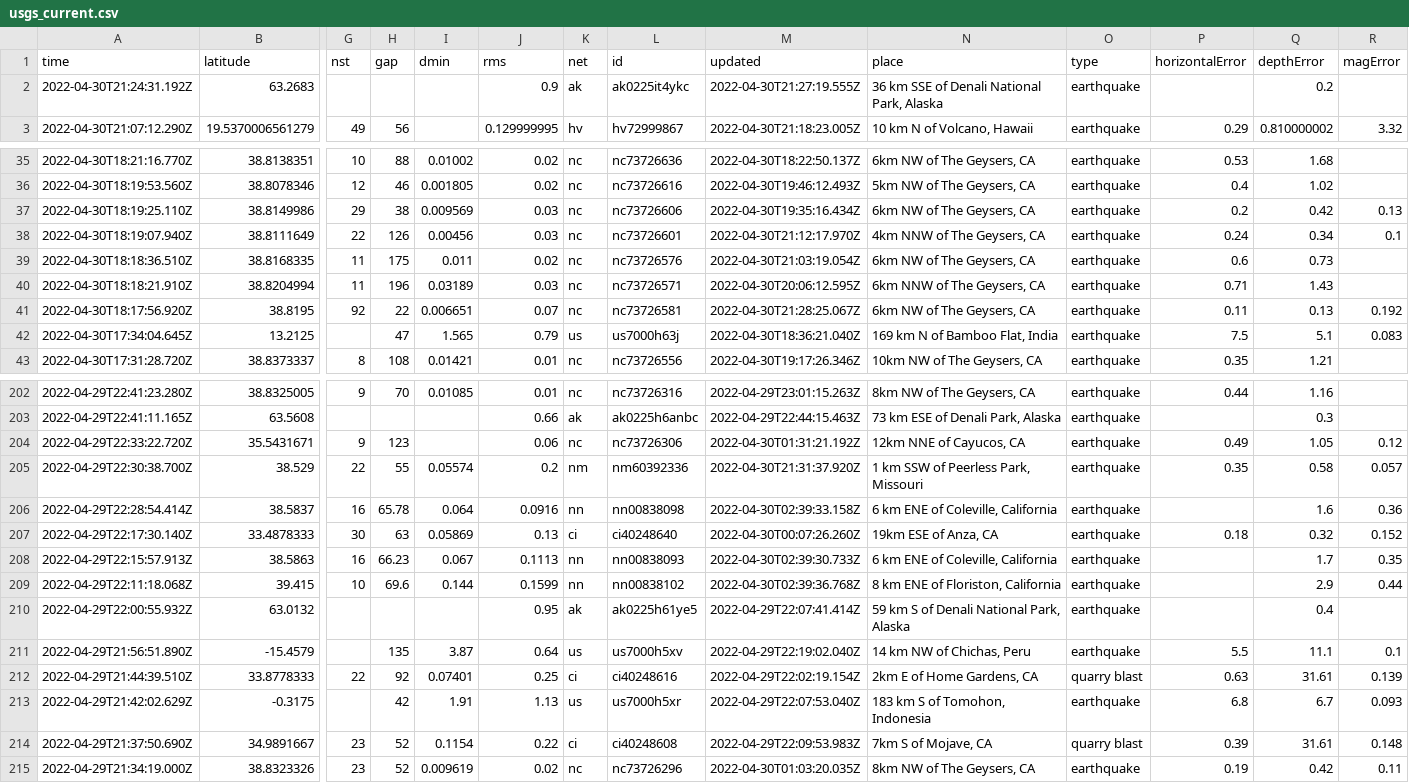
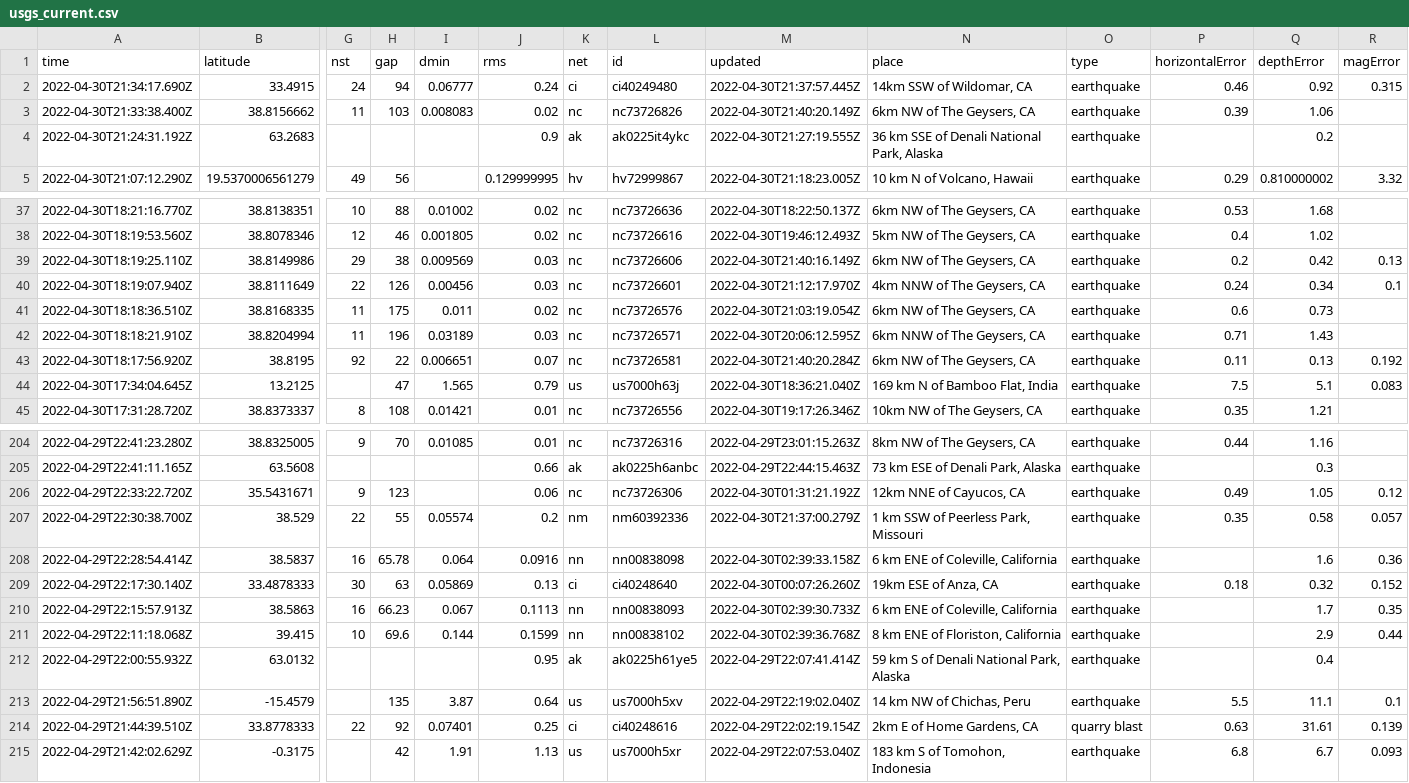
Before and after one commit to AnjDelgado/my-data-robot, a CSV file: usgs_current.csv, drawn as a sheet; only a part is shown, gaps mark what is left out; removed rows and columns are numbered as before the commit, all else as after; rows hold the shown columns only; the diff names each change by its address in the sheet, - before the commit and + after, or states it on an @@ line.

```diff
--- a/usgs_current.csv
+++ b/usgs_current.csv
+row 2: 2022-04-30T21:34:17.690Z | 33.4915 | 24 | 94 | 0.06777 | 0.24 | ci | ci40249480 | 2022-04-30T21:37:57.445Z | 14km SSW of Wildomar, CA | earthquake | 0.46 | 0.92 | 0.315
+row 3: 2022-04-30T21:33:38.400Z | 38.8156662 | 11 | 103 | 0.008083 | 0.02 | nc | nc73726826 | 2022-04-30T21:40:20.149Z | 6km NW of The Geysers, CA | earthquake | 0.39 | 1.06
-M39 (updated): 2022-04-30T19:35:16.434Z
+M39 (updated): 2022-04-30T21:40:16.149Z
-M43 (updated): 2022-04-30T21:28:25.067Z
+M43 (updated): 2022-04-30T21:40:20.284Z
-M207 (updated): 2022-04-30T21:31:37.920Z
+M207 (updated): 2022-04-30T21:37:00.279Z
-row 214: 2022-04-29T21:37:50.690Z | 34.9891667 | 23 | 52 | 0.1154 | 0.22 | ci | ci40248608 | 2022-04-29T22:09:53.983Z | 7km S of Mojave, CA | quarry blast | 0.39 | 31.61 | 0.148
-row 215: 2022-04-29T21:34:19.000Z | 38.8323326 | 23 | 52 | 0.009619 | 0.02 | nc | nc73726296 | 2022-04-30T01:03:20.035Z | 8km NW of The Geysers, CA | earthquake | 0.19 | 0.42 | 0.11
```
